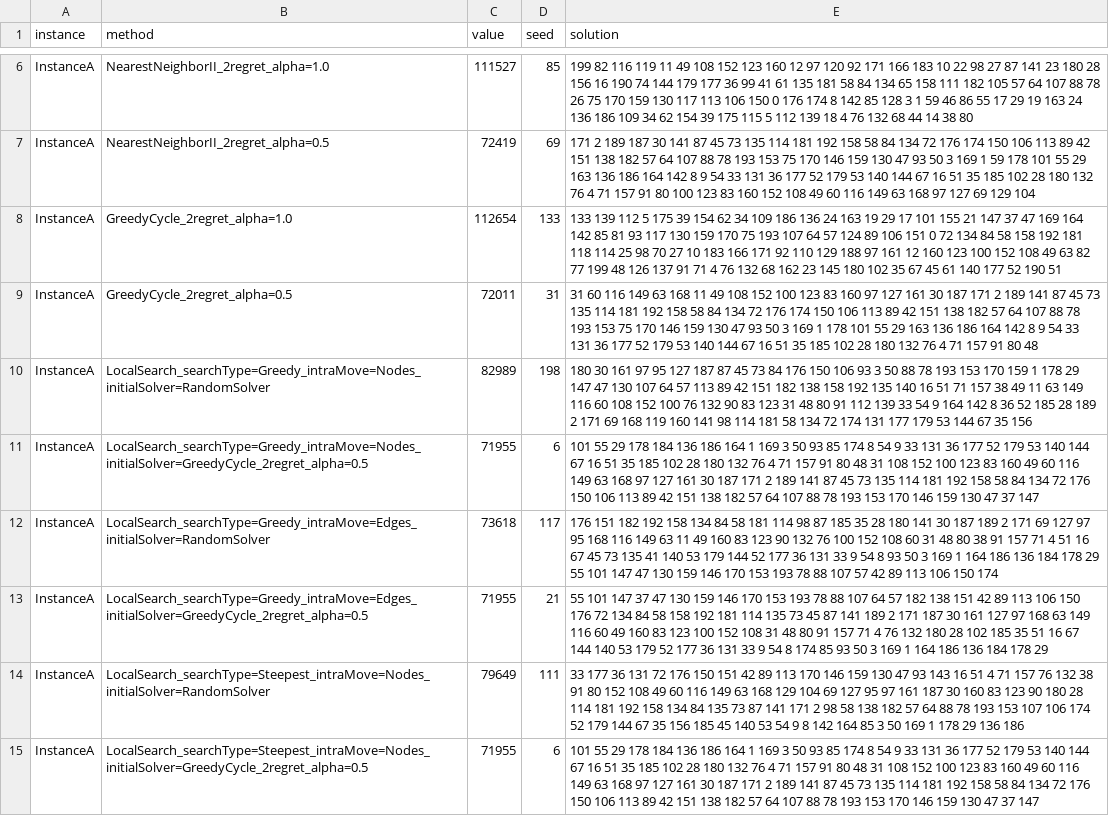
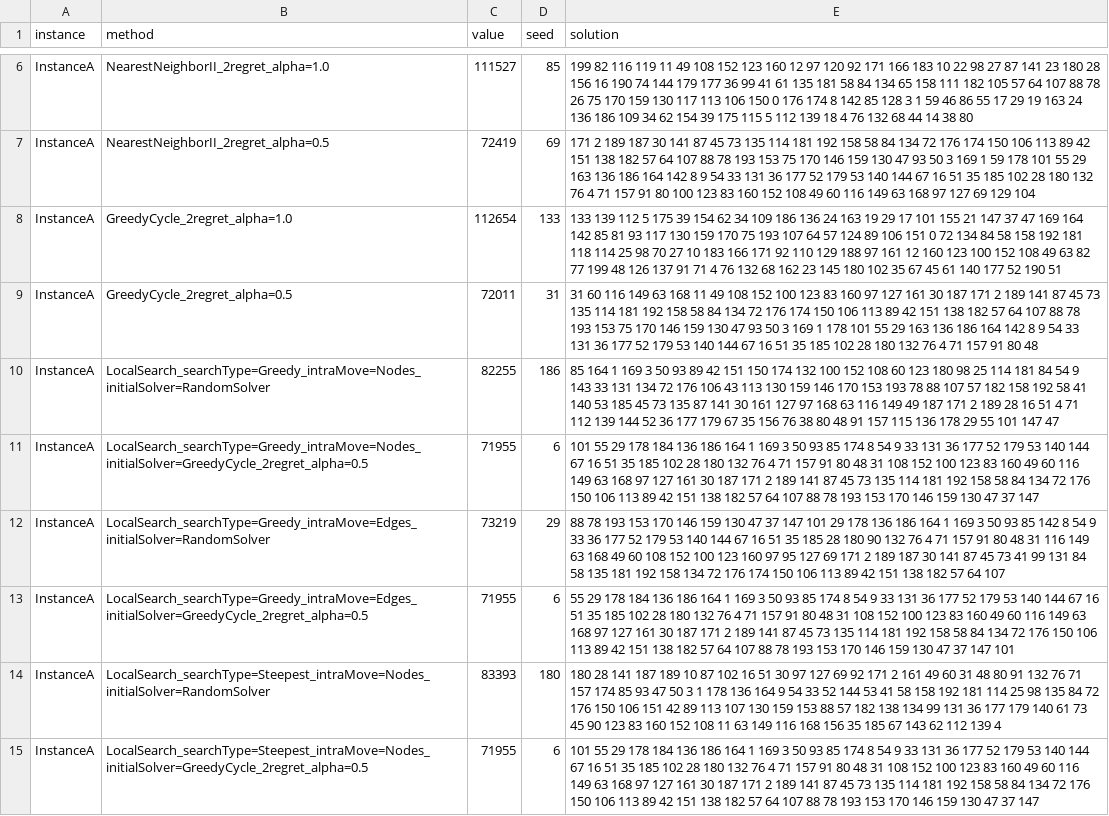
Before and after one commit to Kari3600/EC-Project, a CSV file: results/lab5_best.csv, drawn as a sheet; only a part is shown, gaps mark what is left out; the diff covers the shown part only.

```diff
--- a/results/lab5_best.csv
+++ b/results/lab5_best.csv
@@ -9,7 +9,7 @@ InstanceA,GreedyCycle_2regret_alpha=1.0,112654,133,133 139 112 5 175 39 154 62 3
 InstanceA,GreedyCycle_2regret_alpha=0.5,72011,31,31 60 116 149 63 168 11 49 108 152 100 123 83 160 97 127 161 30 187 171 2 189 141 87 45 73 135 114 181 192 158 58 84 134 72 176 174 150 106 113 89 42 151 138 182 57 64 107 88 78 193 153 75 170 146 159 130 47 93 50 3 169 1 178 101 55 29 163 136 186 164 142 8 9 54 33 131 36 177 52 179 53 140 144 67 16 51 35 185 102 28 180 132 76 4 71 157 91 80 48
-InstanceA,LocalSearch_searchType=Greedy_intraMove=Nodes_initialSolver=RandomSolver,82989,198,180 30 161 97 95 127 187 87 45 73 84 176 150 106 93 3 50 88 78 193 153 170 159 1 178 29 147 47 130 107 64 57 113 89 42 151 182 138 158 192 135 140 16 51 71 157 38 49 11 63 149 116 60 108 152 100 76 132 90 83 123 31 48 80 91 112 139 33 54 9 164 142 8 36 52 185 28 189 2 171 69 168 119 160 141 98 114 181 58 134 72 174 131 177 179 53 144 67 35 156
+InstanceA,LocalSearch_searchType=Greedy_intraMove=Nodes_initialSolver=RandomSolver,82255,186,85 164 1 169 3 50 93 89 42 151 150 174 132 100 152 108 60 123 180 98 25 114 181 84 54 9 143 33 131 134 72 176 106 43 113 130 159 146 170 153 193 78 88 107 57 182 158 192 58 41 140 53 185 45 73 135 87 141 30 161 127 97 168 63 116 149 49 187 171 2 189 28 16 51 4 71 112 139 144 52 36 177 179 67 35 156 76 38 80 48 91 157 115 136 178 29 55 101 147 47
 InstanceA,LocalSearch_searchType=Greedy_intraMove=Nodes_initialSolver=GreedyCycle_2regret_alpha=0.5,71955,6,101 55 29 178 184 136 186 164 1 169 3 50 93 85 174 8 54 9 33 131 36 177 52 179 53 140 144 67 16 51 35 185 102 28 180 132 76 4 71 157 91 80 48 31 108 152 100 123 83 160 49 60 116 149 63 168 97 127 161 30 187 171 2 189 141 87 45 73 135 114 181 192 158 58 84 134 72 176 150 106 113 89 42 151 138 182 57 64 107 88 78 193 153 170 146 159 130 47 37 147
-InstanceA,LocalSearch_searchType=Greedy_intraMove=Edges_initialSolver=RandomSolver,73618,117,176 151 182 192 158 134 84 58 181 114 98 87 185 35 28 180 141 30 187 189 2 171 69 127 97 95 168 116 149 63 11 49 160 83 123 90 132 76 100 152 108 60 31 48 80 38 91 157 71 4 51 16 67 45 73 135 41 140 53 179 144 52 177 36 131 33 9 54 8 93 50 3 169 1 164 186 136 184 178 29 55 101 147 47 130 159 146 170 153 193 78 88 107 57 42 89 113 106 150 174
-InstanceA,LocalSearch_searchType=Greedy_intraMove=Edges_initialSolver=GreedyCycle_2regret_alpha=0.5,71955,21,55 101 147 37 47 130 159 146 170 153 193 78 88 107 64 57 182 138 151 42 89 113 106 150 176 72 134 84 58 158 192 181 114 135 73 45 87 141 189 2 171 187 30 161 127 97 168 63 149 116 60 49 160 83 123 100 152 108 31 48 80 91 157 71 4 76 132 180 28 102 185 35 51 16 67 144 140 53 179 52 177 36 131 33 9 54 8 174 85 93 50 3 169 1 164 186 136 184 178 29
-InstanceA,LocalSearch_searchType=Steepest_intraMove=Nodes_initialSolver=RandomSolver,79649,111,33 177 36 131 72 176 150 151 42 89 113 170 146 159 130 47 93 143 16 51 4 71 157 76 132 38 91 80 152 108 49 60 116 149 63 168 129 104 69 127 95 97 161 187 30 160 83 123 90 180 28 114 181 192 158 134 84 135 73 87 141 171 2 98 58 138 182 57 64 88 78 193 153 107 106 174 52 179 144 67 35 156 185 45 140 53 54 9 8 142 164 85 3 50 169 1 178 29 136 186
+InstanceA,LocalSearch_searchType=Greedy_intraMove=Edges_initialSolver=RandomSolver,73219,29,88 78 193 153 170 146 159 130 47 37 147 101 29 178 136 186 164 1 169 3 50 93 85 142 8 54 9 33 36 177 52 179 53 140 144 67 16 51 35 185 28 180 90 132 76 4 71 157 91 80 48 31 116 149 63 168 49 60 108 152 100 123 160 97 95 127 69 171 2 189 187 30 141 87 45 73 41 99 131 84 58 135 181 192 158 134 72 176 174 150 106 113 89 42 151 138 182 57 64 107
+InstanceA,LocalSearch_searchType=Greedy_intraMove=Edges_initialSolver=GreedyCycle_2regret_alpha=0.5,71955,6,55 29 178 184 136 186 164 1 169 3 50 93 85 174 8 54 9 33 131 36 177 52 179 53 140 144 67 16 51 35 185 102 28 180 132 76 4 71 157 91 80 48 31 108 152 100 123 83 160 49 60 116 149 63 168 97 127 161 30 187 171 2 189 141 87 45 73 135 114 181 192 158 58 84 134 72 176 150 106 113 89 42 151 138 182 57 64 107 88 78 193 153 170 146 159 130 47 37 147 101
+InstanceA,LocalSearch_searchType=Steepest_intraMove=Nodes_initialSolver=RandomSolver,83393,180,180 28 141 187 189 10 87 102 16 51 30 97 127 69 92 171 2 161 49 60 31 48 80 91 132 76 71 157 174 85 93 47 50 3 1 178 136 164 9 54 33 52 144 53 41 58 158 192 181 114 25 98 135 84 72 176 150 106 151 42 89 113 107 130 159 153 88 57 182 138 134 99 131 36 177 179 140 61 73 45 90 123 83 160 152 108 11 63 149 116 168 156 35 185 67 143 62 112 139 4
 InstanceA,LocalSearch_searchType=Steepest_intraMove=Nodes_initialSolver=GreedyCycle_2regret_alpha=0.5,71955,6,101 55 29 178 184 136 186 164 1 169 3 50 93 85 174 8 54 9 33 131 36 177 52 179 53 140 144 67 16 51 35 185 102 28 180 132 76 4 71 157 91 80 48 31 108 152 100 123 83 160 49 60 116 149 63 168 97 127 161 30 187 171 2 189 141 87 45 73 135 114 181 192 158 58 84 134 72 176 150 106 113 89 42 151 138 182 57 64 107 88 78 193 153 170 146 159 130 47 37 147
```
Also changed, not shown: 33 edited cells elsewhere in this file, results/lab5_summary.csv, 4 other files.
